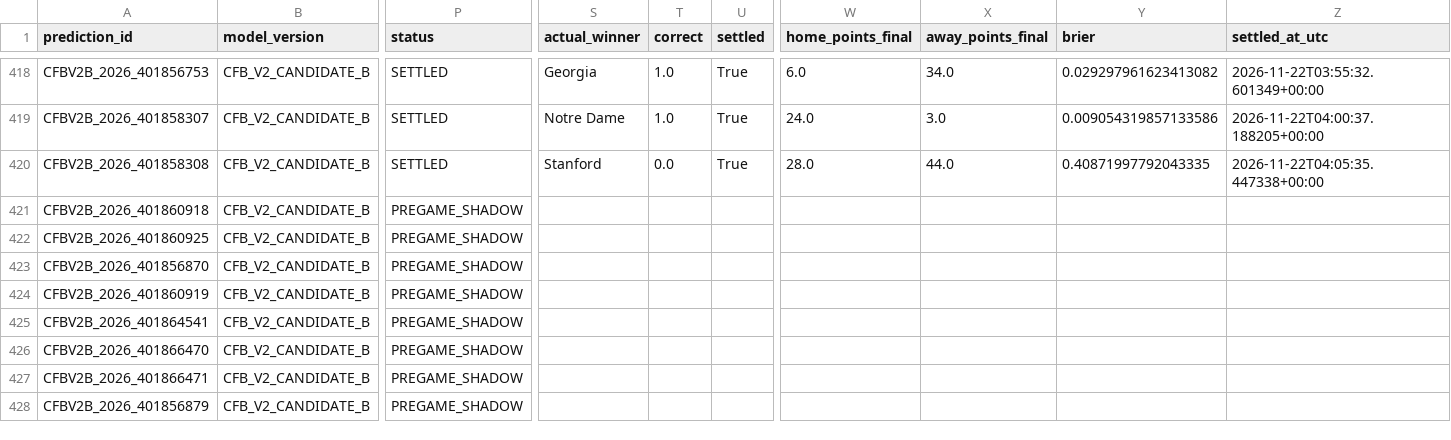
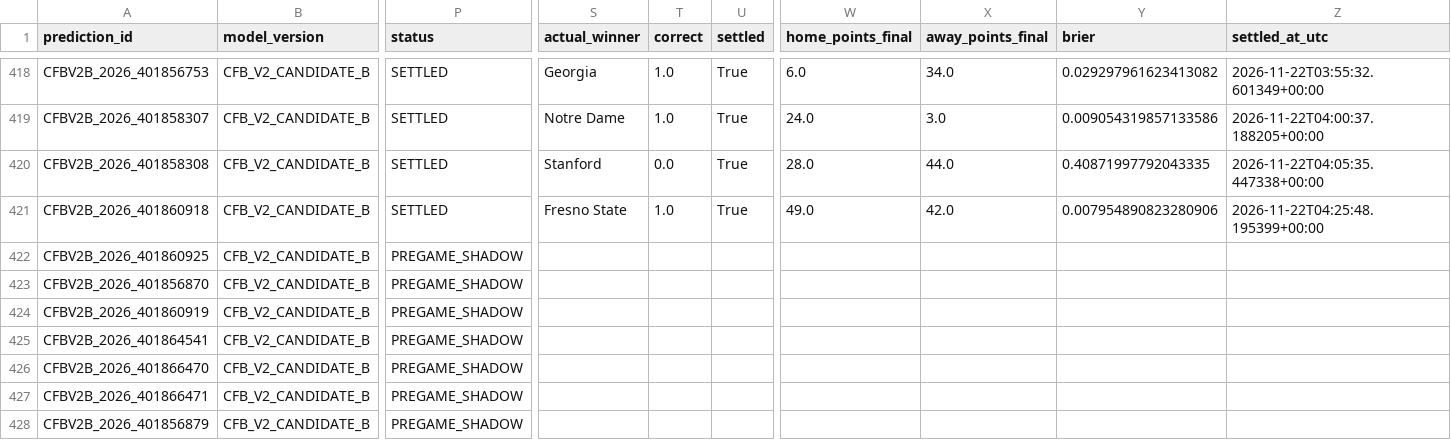
Before and after one commit to bp111301/bp-sports, a CSV file: data/cfb/v2_shadow/verified_prediction_ledger.csv, drawn as a sheet; only a part is shown, gaps mark what is left out; the diff names each change by its address in the sheet, - before the commit and + after, or states it on an @@ line.

```diff
--- a/data/cfb/v2_shadow/verified_prediction_ledger.csv
+++ b/data/cfb/v2_shadow/verified_prediction_ledger.csv
-P421 (status): PREGAME_SHADOW
+P421 (status): SETTLED
-S421 (actual_winner): (empty)
+S421 (actual_winner): Fresno State
-T421 (correct): (empty)
+T421 (correct): 1.0
-U421 (settled): (empty)
+U421 (settled): True
-W421 (home_points_final): (empty)
+W421 (home_points_final): 49.0
-X421 (away_points_final): (empty)
+X421 (away_points_final): 42.0
-Y421 (brier): (empty)
+Y421 (brier): 0.007954890823280906
-Z421 (settled_at_utc): (empty)
+Z421 (settled_at_utc): 2026-11-22T04:25:48.195399+00:00
```
Also changed, not shown: data/cfb/ledger/prediction_ledger.csv, 3 other files.
